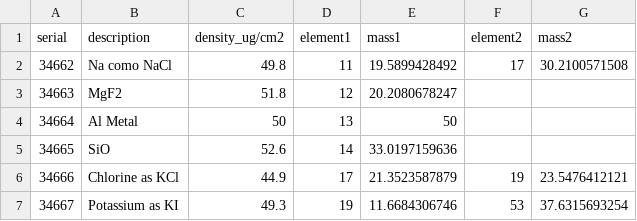
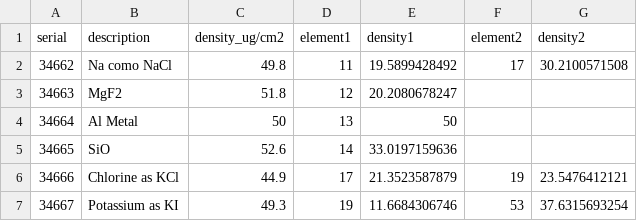
Before and after one commit to lapat-iag-usp/elemental_analysis_tools, a CSV file: data/calibration/micromatter-table-iag.csv, drawn as a sheet; only a part is shown.

```diff
--- a/data/calibration/micromatter-table-iag.csv
+++ b/data/calibration/micromatter-table-iag.csv
@@ -1,2 +1,2 @@
-serial,description,density_ug/cm2,element1,mass1,element2,mass2
+serial,description,density_ug/cm2,element1,density1,element2,density2
 34662,Na como NaCl,49.8,11,19.5899428492,17,30.2100571508
```
Also changed, not shown: 4 other files.
